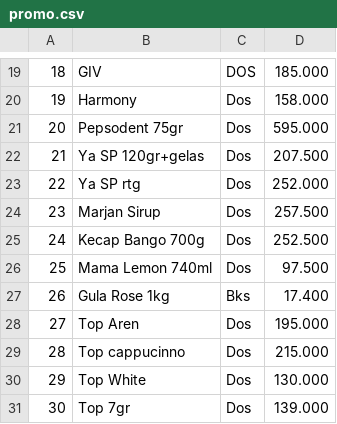
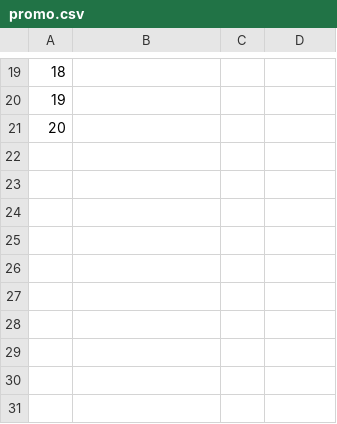
Before and after one commit to rustyping/damai, a CSV file: promo.csv, drawn as a sheet; only a part is shown, gaps mark what is left out; the diff covers the shown part only; the diff names each change by its address in the sheet, - before the commit and + after, or states it on an @@ line.

```diff
--- a/promo.csv
+++ b/promo.csv
-B19: GIV
+B19: (empty)
-C19: DOS
+C19: (empty)
-D19: 185.000
+D19: (empty)
-B20: Harmony
+B20: (empty)
-C20:C21: Dos
+C20:C21: (empty)
-D20: 158.000
+D20: (empty)
-B21: Pepsodent 75gr
+B21: (empty)
-D21: 595.000
+D21: (empty)
-row 22: 21 | Ya SP 120gr+gelas | Dos | 207.500
-row 23: 22 | Ya SP rtg | Dos | 252.000
-row 24: 23 | Marjan Sirup | Dos | 257.500
-row 25: 24 | Kecap Bango 700g | Dos | 252.500
-row 26: 25 | Mama Lemon 740ml | Dos | 97.500
-row 27: 26 | Gula Rose 1kg | Bks | 17.400
-row 28: 27 | Top Aren | Dos | 195.000
-row 29: 28 | Top cappucinno | Dos | 215.000
-row 30: 29 | Top White | Dos | 130.000
-row 31: 30 | Top 7gr | Dos | 139.000
```
Also changed, not shown: 34 edited cells and row numbers in column A elsewhere in this file, listDamaiFull.csv.
